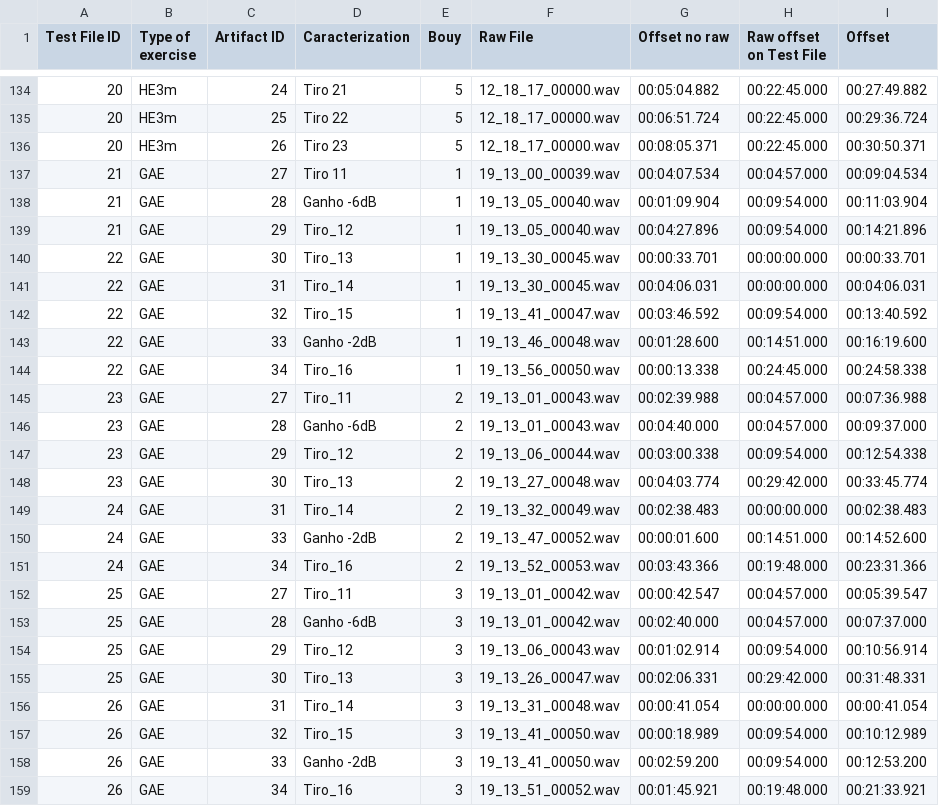
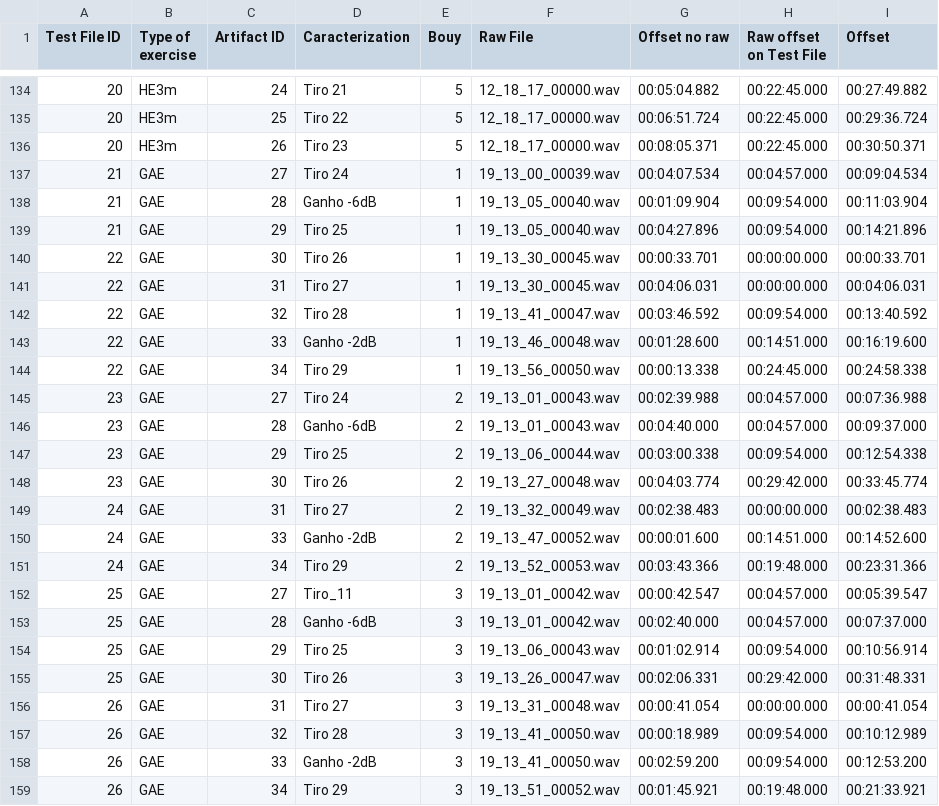
Before and after one commit to labsonar/rvt, a CSV file: data/docs/test_artifacts.csv, drawn as a sheet; only a part is shown, gaps mark what is left out.

```diff
--- a/data/docs/test_artifacts.csv
+++ b/data/docs/test_artifacts.csv
@@ -136,24 +136,24 @@ Test File ID,Type of exercise,Artifact ID,Caracterization,Bouy,Raw File,Offset n
 20,HE3m,26,Tiro 23,5,12_18_17_00000.wav,00:08:05.371,00:22:45.000,00:30:50.371
-21,GAE,27,Tiro 11,1,19_13_00_00039.wav,00:04:07.534,00:04:57.000,00:09:04.534
+21,GAE,27,Tiro 24,1,19_13_00_00039.wav,00:04:07.534,00:04:57.000,00:09:04.534
 21,GAE,28,Ganho -6dB,1,19_13_05_00040.wav,00:01:09.904,00:09:54.000,00:11:03.904
-21,GAE,29,Tiro_12,1,19_13_05_00040.wav,00:04:27.896,00:09:54.000,00:14:21.896
-22,GAE,30,Tiro_13,1,19_13_30_00045.wav,00:00:33.701,00:00:00.000,00:00:33.701
-22,GAE,31,Tiro_14,1,19_13_30_00045.wav,00:04:06.031,00:00:00.000,00:04:06.031
-22,GAE,32,Tiro_15,1,19_13_41_00047.wav,00:03:46.592,00:09:54.000,00:13:40.592
+21,GAE,29,Tiro 25,1,19_13_05_00040.wav,00:04:27.896,00:09:54.000,00:14:21.896
+22,GAE,30,Tiro 26,1,19_13_30_00045.wav,00:00:33.701,00:00:00.000,00:00:33.701
+22,GAE,31,Tiro 27,1,19_13_30_00045.wav,00:04:06.031,00:00:00.000,00:04:06.031
+22,GAE,32,Tiro 28,1,19_13_41_00047.wav,00:03:46.592,00:09:54.000,00:13:40.592
 22,GAE,33,Ganho -2dB,1,19_13_46_00048.wav,00:01:28.600,00:14:51.000,00:16:19.600
-22,GAE,34,Tiro_16,1,19_13_56_00050.wav,00:00:13.338,00:24:45.000,00:24:58.338
-23,GAE,27,Tiro_11,2,19_13_01_00043.wav,00:02:39.988,00:04:57.000,00:07:36.988
+22,GAE,34,Tiro 29,1,19_13_56_00050.wav,00:00:13.338,00:24:45.000,00:24:58.338
+23,GAE,27,Tiro 24,2,19_13_01_00043.wav,00:02:39.988,00:04:57.000,00:07:36.988
 23,GAE,28,Ganho -6dB,2,19_13_01_00043.wav,00:04:40.000,00:04:57.000,00:09:37.000
-23,GAE,29,Tiro_12,2,19_13_06_00044.wav,00:03:00.338,00:09:54.000,00:12:54.338
-23,GAE,30,Tiro_13,2,19_13_27_00048.wav,00:04:03.774,00:29:42.000,00:33:45.774
-24,GAE,31,Tiro_14,2,19_13_32_00049.wav,00:02:38.483,00:00:00.000,00:02:38.483
+23,GAE,29,Tiro 25,2,19_13_06_00044.wav,00:03:00.338,00:09:54.000,00:12:54.338
+23,GAE,30,Tiro 26,2,19_13_27_00048.wav,00:04:03.774,00:29:42.000,00:33:45.774
+24,GAE,31,Tiro 27,2,19_13_32_00049.wav,00:02:38.483,00:00:00.000,00:02:38.483
 24,GAE,33,Ganho -2dB,2,19_13_47_00052.wav,00:00:01.600,00:14:51.000,00:14:52.600
-24,GAE,34,Tiro_16,2,19_13_52_00053.wav,00:03:43.366,00:19:48.000,00:23:31.366
+24,GAE,34,Tiro 29,2,19_13_52_00053.wav,00:03:43.366,00:19:48.000,00:23:31.366
 25,GAE,27,Tiro_11,3,19_13_01_00042.wav,00:00:42.547,00:04:57.000,00:05:39.547
 25,GAE,28,Ganho -6dB,3,19_13_01_00042.wav,00:02:40.000,00:04:57.000,00:07:37.000
-25,GAE,29,Tiro_12,3,19_13_06_00043.wav,00:01:02.914,00:09:54.000,00:10:56.914
-25,GAE,30,Tiro_13,3,19_13_26_00047.wav,00:02:06.331,00:29:42.000,00:31:48.331
-26,GAE,31,Tiro_14,3,19_13_31_00048.wav,00:00:41.054,00:00:00.000,00:00:41.054
-26,GAE,32,Tiro_15,3,19_13_41_00050.wav,00:00:18.989,00:09:54.000,00:10:12.989
+25,GAE,29,Tiro 25,3,19_13_06_00043.wav,00:01:02.914,00:09:54.000,00:10:56.914
+25,GAE,30,Tiro 26,3,19_13_26_00047.wav,00:02:06.331,00:29:42.000,00:31:48.331
+26,GAE,31,Tiro 27,3,19_13_31_00048.wav,00:00:41.054,00:00:00.000,00:00:41.054
+26,GAE,32,Tiro 28,3,19_13_41_00050.wav,00:00:18.989,00:09:54.000,00:10:12.989
 26,GAE,33,Ganho -2dB,3,19_13_41_00050.wav,00:02:59.200,00:09:54.000,00:12:53.200
-26,GAE,34,Tiro_16,3,19_13_51_00052.wav,00:01:45.921,00:19:48.000,00:21:33.921
+26,GAE,34,Tiro 29,3,19_13_51_00052.wav,00:01:45.921,00:19:48.000,00:21:33.921
```
Also changed, not shown: 14 other files.
